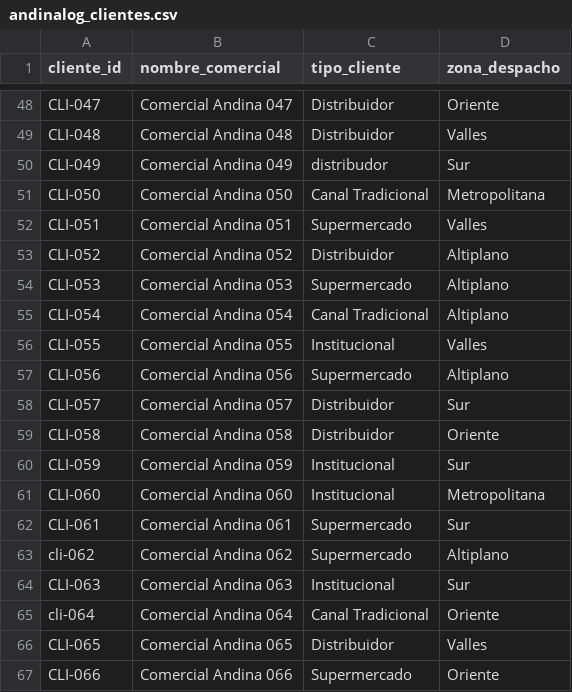
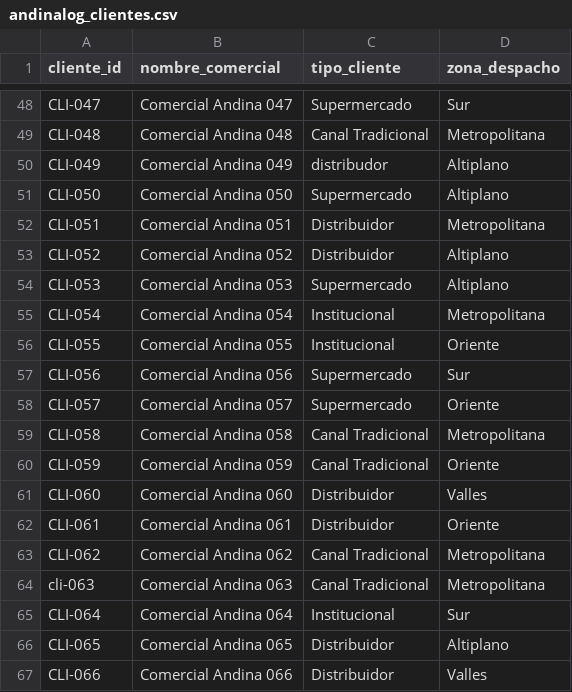
Before and after one commit to remrodri/practicasNotebookColab, a CSV file: datasets/AndinaLog_03B_Bronce/andinalog_clientes.csv, drawn as a sheet; only a part is shown, gaps mark what is left out; removed rows and columns are numbered as before the commit, all else as after; the diff covers the shown part only; the diff names each change by its address in the sheet, - before the commit and + after, or states it on an @@ line.

```diff
--- a/datasets/AndinaLog_03B_Bronce/andinalog_clientes.csv
+++ b/datasets/AndinaLog_03B_Bronce/andinalog_clientes.csv
-C48 (tipo_cliente): Distribuidor
+C48 (tipo_cliente): Supermercado
-D48 (zona_despacho): Oriente
+D48 (zona_despacho): Sur
-C49 (tipo_cliente): Distribuidor
+C49 (tipo_cliente): Canal Tradicional
-D49 (zona_despacho): Valles
+D49 (zona_despacho): Metropolitana
-D50 (zona_despacho): Sur
+D50 (zona_despacho): Altiplano
-C51 (tipo_cliente): Canal Tradicional
+C51 (tipo_cliente): Supermercado
-D51 (zona_despacho): Metropolitana
+D51 (zona_despacho): Altiplano
-C52 (tipo_cliente): Supermercado
+C52 (tipo_cliente): Distribuidor
-D52 (zona_despacho): Valles
+D52 (zona_despacho): Metropolitana
-C55 (tipo_cliente): Canal Tradicional
+C55 (tipo_cliente): Institucional
-D55 (zona_despacho): Altiplano
+D55 (zona_despacho): Metropolitana
-D56 (zona_despacho): Valles
+D56 (zona_despacho): Oriente
-D57 (zona_despacho): Altiplano
+D57 (zona_despacho): Sur
-C58 (tipo_cliente): Distribuidor
+C58 (tipo_cliente): Supermercado
-D58 (zona_despacho): Sur
+D58 (zona_despacho): Oriente
-C59 (tipo_cliente): Distribuidor
+C59 (tipo_cliente): Canal Tradicional
-D59 (zona_despacho): Oriente
+D59 (zona_despacho): Metropolitana
-C60 (tipo_cliente): Institucional
+C60 (tipo_cliente): Canal Tradicional
-D60 (zona_despacho): Sur
+D60 (zona_despacho): Oriente
-C61 (tipo_cliente): Institucional
+C61 (tipo_cliente): Distribuidor
-D61 (zona_despacho): Metropolitana
+D61 (zona_despacho): Valles
-C62 (tipo_cliente): Supermercado
+C62 (tipo_cliente): Distribuidor
-D62 (zona_despacho): Sur
+D62 (zona_despacho): Oriente
-row 63: cli-062 | Comercial Andina 062 | Supermercado | Altiplano
+row 63: CLI-062 | Comercial Andina 062 | Canal Tradicional | Metropolitana
+row 64: cli-063 | Comercial Andina 063 | Canal Tradicional | Metropolitana
-A65 (cliente_id): CLI-063
+A65 (cliente_id): CLI-064
-B65 (nombre_comercial): Comercial Andina 063
+B65 (nombre_comercial): Comercial Andina 064
-row 65: cli-064 | Comercial Andina 064 | Canal Tradicional | Oriente
-D66 (zona_despacho): Valles
+D66 (zona_despacho): Altiplano
-C67 (tipo_cliente): Supermercado
+C67 (tipo_cliente): Distribuidor
-D67 (zona_despacho): Oriente
+D67 (zona_despacho): Valles
```
Also changed, not shown: 4 added rows, 4 removed rows and 114 edited cells elsewhere in this file, datasets/AndinaLog_03B_Bronce/andinalog_commercial_margins.csv, datasets/AndinaLog_03B_Bronce/andinalog_inventory_tracking.csv, 28 other files.
